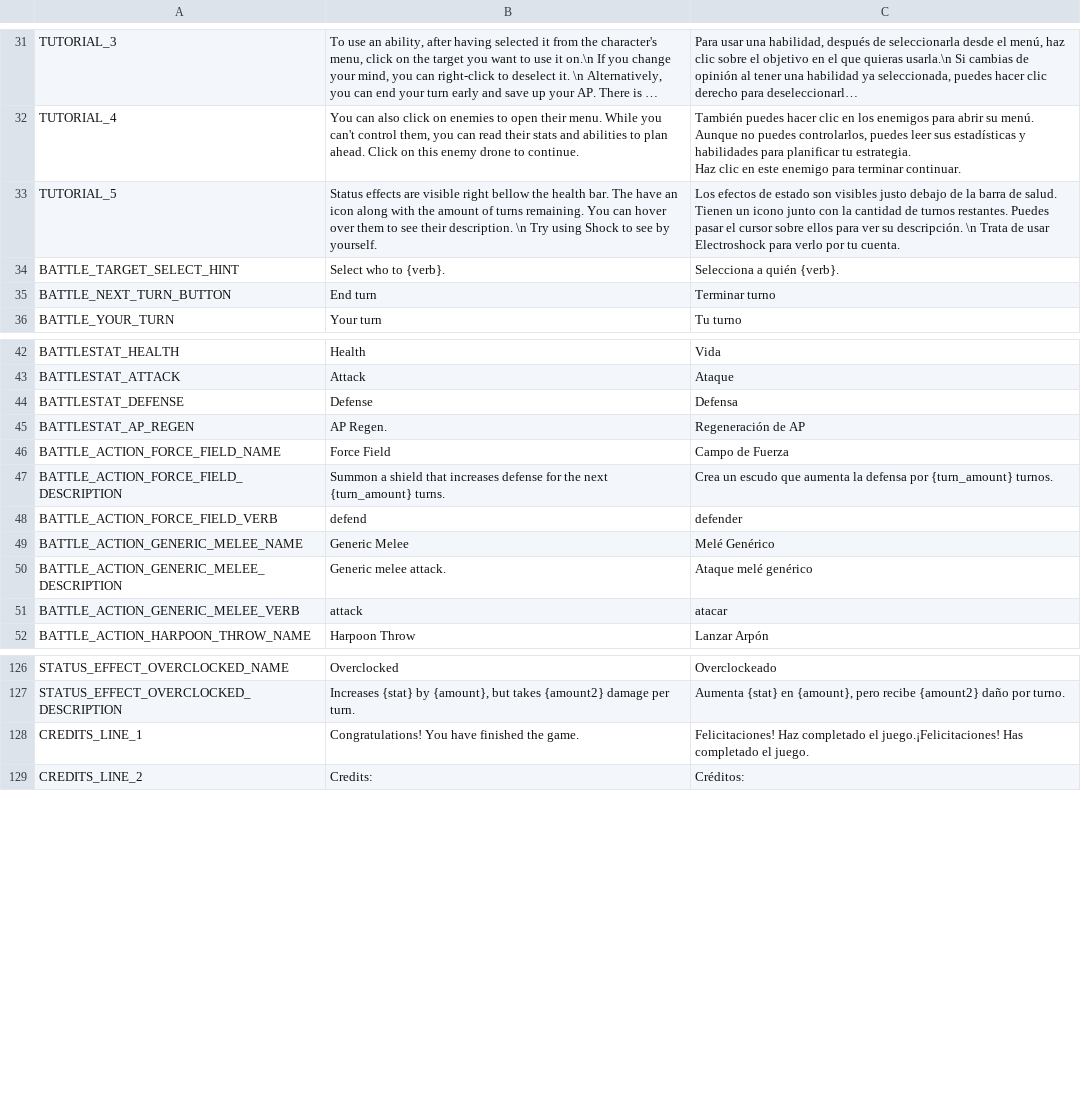
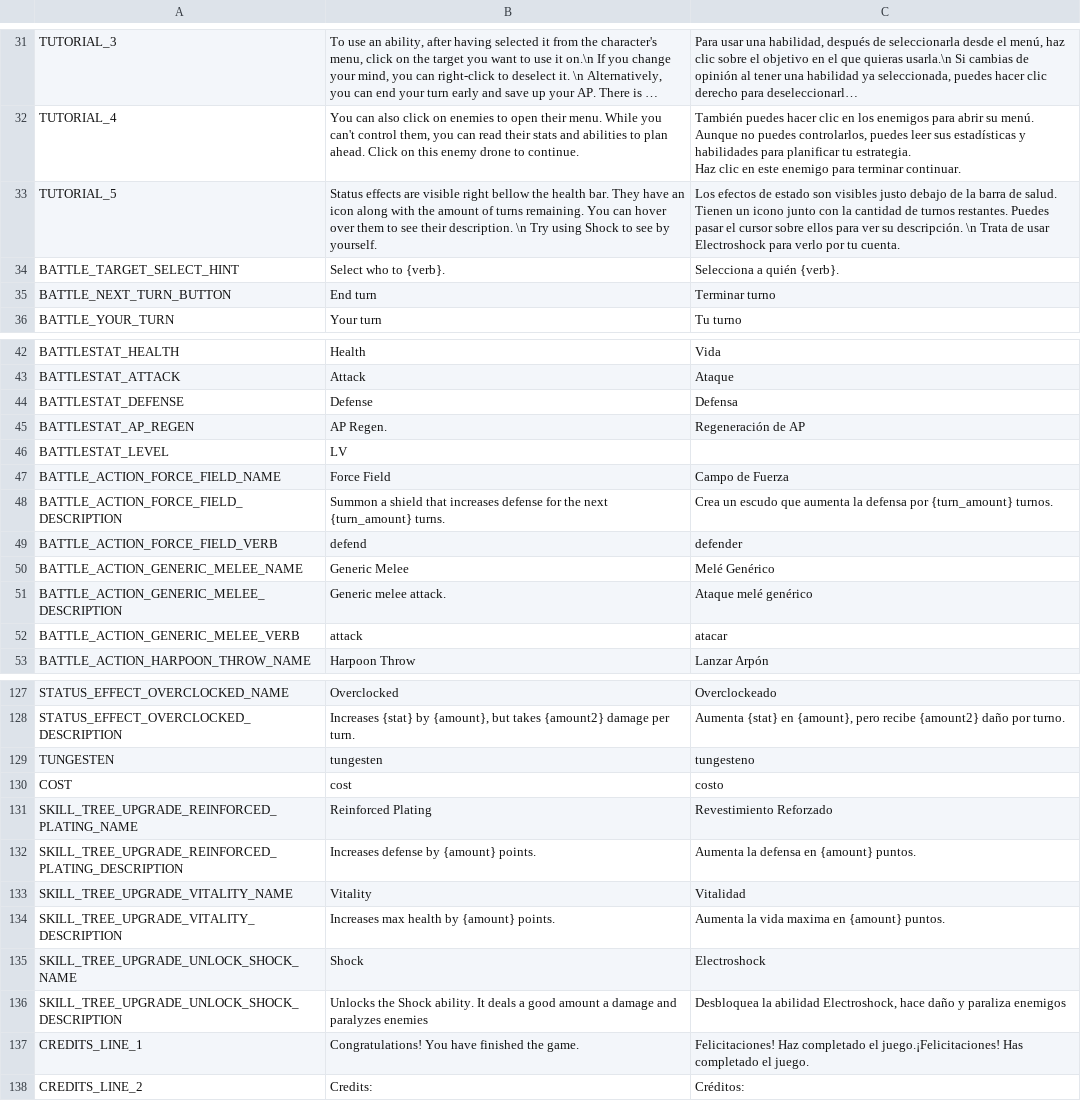
Before and after one commit to FeliciaPino/NeuroWarriors, a CSV file: translations/NeuroverseWarriors_Translations.csv, drawn as a sheet; only a part is shown, gaps mark what is left out; long unchanged cells end in ….

Commit message:
Barebones functionality of skill tree

```diff
--- a/translations/NeuroverseWarriors_Translations.csv
+++ b/translations/NeuroverseWarriors_Translations.csv
@@ -37,3 +37,3 @@ TUTORIAL_4,"You can also click on enemies to open their menu. While you can't co
 Haz clic en este enemigo para terminar continuar."
-TUTORIAL_5,Status effects are visible right bellow the health bar. The have an icon along with the amount of turns remaining. You can hover over them to see their description. \n Try using Shock to see by yourself.,Los efectos de estado son visibles justo debajo de la barra de salud. Tienen un icono junto con la cantidad de turnos restantes. Puedes pasar el cursor sobre ellos para ver su descripción. \n Trata de usar Electroshock para verlo por tu cuenta.
+TUTORIAL_5,Status effects are visible right bellow the health bar. They have an icon along with the amount of turns remaining. You can hover over them to see their description. \n Try using Shock to see by yourself.,Los efectos de estado son visibles justo debajo de la barra de salud. Tienen un icono junto con la cantidad de turnos restantes. Puedes pasar el cursor sobre ellos para ver su descripción. \n Trata de usar Electroshock para verlo por tu cuenta.
 BATTLE_TARGET_SELECT_HINT,Select who to {verb}.,Selecciona a quién {verb}.
@@ -50,2 +50,3 @@ BATTLESTAT_DEFENSE,Defense,Defensa
 BATTLESTAT_AP_REGEN,AP Regen.,Regeneración de AP
+BATTLESTAT_LEVEL,LV,
 BATTLE_ACTION_FORCE_FIELD_NAME,Force Field,Campo de Fuerza
@@ -132,2 +133,10 @@ STATUS_EFFECT_OVERCLOCKED_NAME,Overclocked,Overclockeado
 STATUS_EFFECT_OVERCLOCKED_DESCRIPTION,"Increases {stat} by {amount}, but takes {amount2} damage per turn.","Aumenta {stat} en {amount}, pero recibe {amount2} daño por turno."
+TUNGESTEN,tungesten,tungesteno
+COST,cost,costo
+SKILL_TREE_UPGRADE_REINFORCED_PLATING_NAME,Reinforced Plating,Revestimiento Reforzado
+SKILL_TREE_UPGRADE_REINFORCED_PLATING_DESCRIPTION,Increases defense by {amount} points.,Aumenta la defensa en {amount} puntos.
+SKILL_TREE_UPGRADE_VITALITY_NAME,Vitality,Vitalidad
+SKILL_TREE_UPGRADE_VITALITY_DESCRIPTION,Increases max health by {amount} points.,Aumenta la vida maxima en {amount} puntos.
+SKILL_TREE_UPGRADE_UNLOCK_SHOCK_NAME,Shock,Electroshock
+SKILL_TREE_UPGRADE_UNLOCK_SHOCK_DESCRIPTION,Unlocks the Shock ability. It deals a good amount a damage and paralyzes enemies,"Desbloquea la abilidad Electroshock, hace daño y paraliza enemigos"
 CREDITS_LINE_1,Congratulations! You have finished the game.,Felicitaciones! Haz completado el juego.¡Felicitaciones! Has completado el juego.
```
Also changed, not shown: 19 other files.
